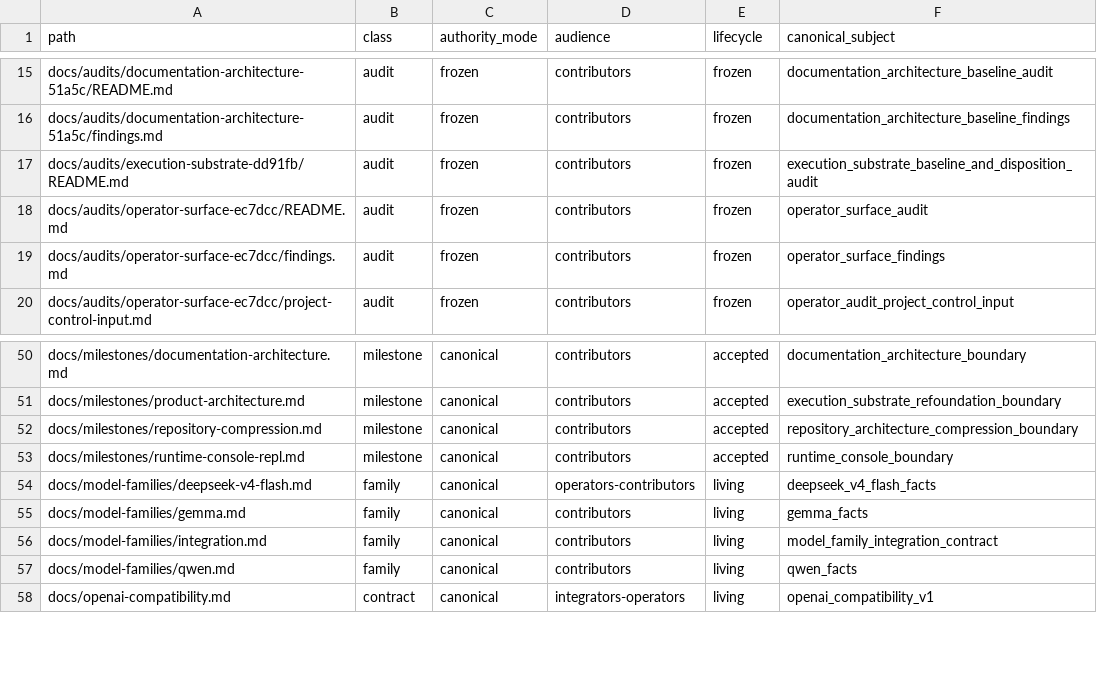
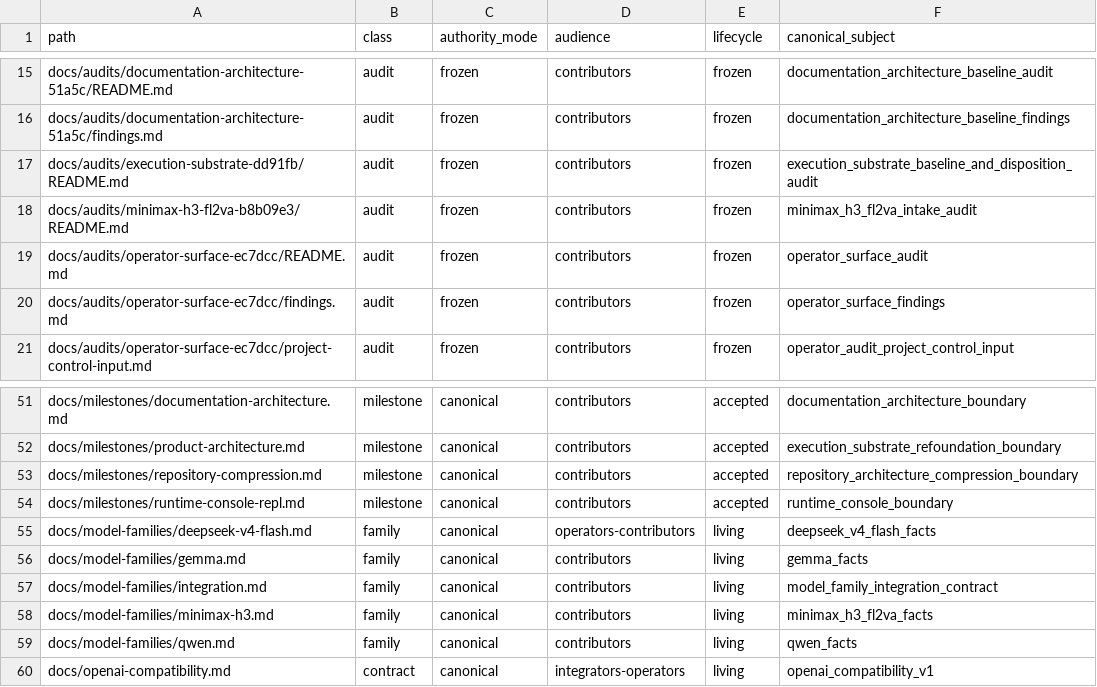
Before and after one commit to yailabs/clori, a TSV file: config/documentation_owners.tsv, drawn as a sheet; only a part is shown, gaps mark what is left out.

```diff
--- a/config/documentation_owners.tsv
+++ b/config/documentation_owners.tsv
@@ -17,2 +17,3 @@ docs/audits/documentation-architecture-51a5c/findings.md	audit	frozen	contributo
 docs/audits/execution-substrate-dd91fb/README.md	audit	frozen	contributors	frozen	execution_substrate_baseline_and_disposition_audit
+docs/audits/minimax-h3-fl2va-b8b09e3/README.md	audit	frozen	contributors	frozen	minimax_h3_fl2va_intake_audit
 docs/audits/operator-surface-ec7dcc/README.md	audit	frozen	contributors	frozen	operator_surface_audit
@@ -56,2 +57,3 @@ docs/model-families/gemma.md	family	canonical	contributors	living	gemma_facts
 docs/model-families/integration.md	family	canonical	contributors	living	model_family_integration_contract
+docs/model-families/minimax-h3.md	family	canonical	contributors	living	minimax_h3_fl2va_facts
 docs/model-families/qwen.md	family	canonical	contributors	living	qwen_facts
```
Also changed, not shown: config/frozen_documents.tsv, 7 other files.
